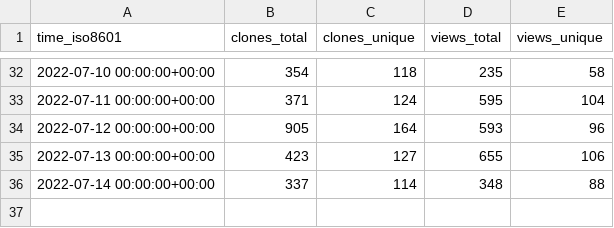
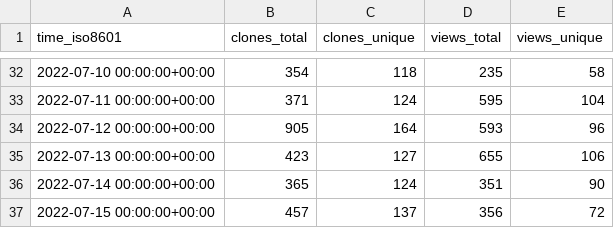
Before and after one commit to thesixnetwork/cli, a CSV file: ignite/cli/ghrs-data/views_clones_aggregate.csv, drawn as a sheet; only a part is shown, gaps mark what is left out.

```diff
--- a/ignite/cli/ghrs-data/views_clones_aggregate.csv
+++ b/ignite/cli/ghrs-data/views_clones_aggregate.csv
@@ -35,2 +35,3 @@ time_iso8601,clones_total,clones_unique,views_total,views_unique
 2022-07-13 00:00:00+00:00,423,127,655,106
-2022-07-14 00:00:00+00:00,337,114,348,88
+2022-07-14 00:00:00+00:00,365,124,351,90
+2022-07-15 00:00:00+00:00,457,137,356,72
```
Also changed, not shown: 1 other file.
